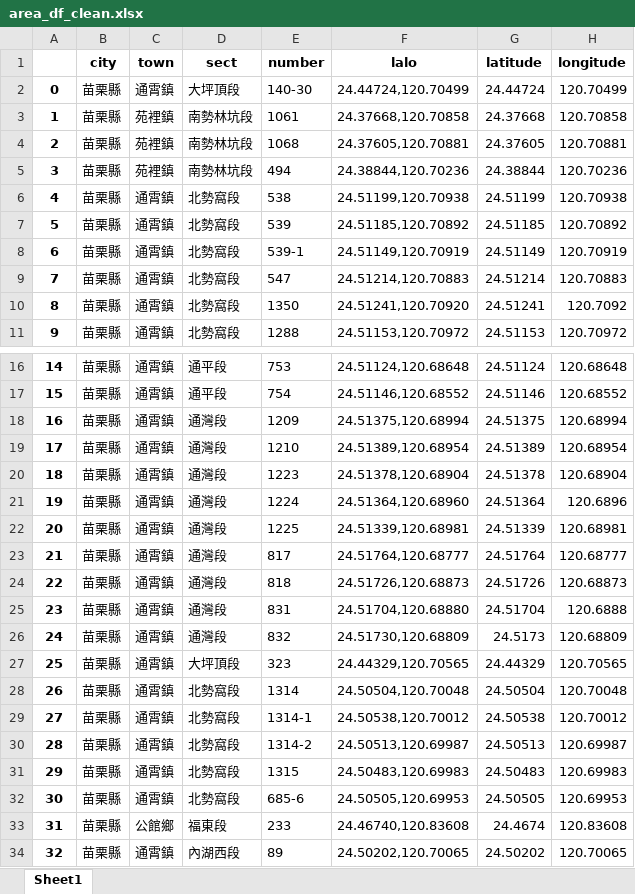
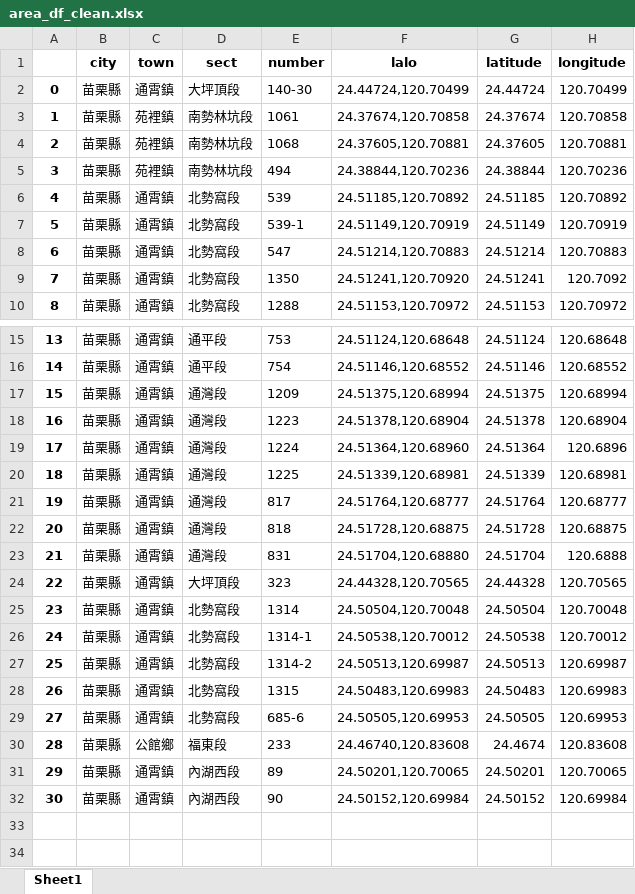
Before and after one commit to Raymond-Hsu0902/Geocrawler_Widget, an Excel workbook: area_df_clean.xlsx, sheet Sheet1, drawn as a sheet; only a part is shown, gaps mark what is left out; values as stored, in another font and other column widths than the file's, no borders; removed rows and columns are numbered as before the commit, all else as after; the diff names each change by its address in the sheet, - before the commit and + after, or states it on an @@ line.

```diff
--- a/area_df_clean.xlsx (sheet Sheet1)
+++ b/area_df_clean.xlsx (sheet Sheet1)
-F3 (lalo): 24.37668,120.70858
+F3 (lalo): 24.37674,120.70858
-G3 (latitude): 24.37668
+G3 (latitude): 24.37674
-row 6: 4 | 苗栗縣 | 通霄鎮 | 北勢窩段 | 538 | 24.51199,120.70938 | 24.51199 | 120.70938
@@ column A renumbered between rows 6 and 31 @@
-row 19: 17 | 苗栗縣 | 通霄鎮 | 通灣段 | 1210 | 24.51389,120.68954 | 24.51389 | 120.68954
-F22 (lalo): 24.51726,120.68873
+F22 (lalo): 24.51728,120.68875
-G22 (latitude): 24.51726
+G22 (latitude): 24.51728
-H22 (longitude): 120.68873
+H22 (longitude): 120.68875
-row 26: 24 | 苗栗縣 | 通霄鎮 | 通灣段 | 832 | 24.51730,120.68809 | 24.5173 | 120.68809
-F24 (lalo): 24.44329,120.70565
+F24 (lalo): 24.44328,120.70565
-G24 (latitude): 24.44329
+G24 (latitude): 24.44328
-F31 (lalo): 24.50202,120.70065
+F31 (lalo): 24.50201,120.70065
-G31 (latitude): 24.50202
+G31 (latitude): 24.50201
+row 32: 30 | 苗栗縣 | 通霄鎮 | 內湖西段 | 90 | 24.50152,120.69984 | 24.50152 | 120.69984
```
Also changed, not shown: 25 other files.
